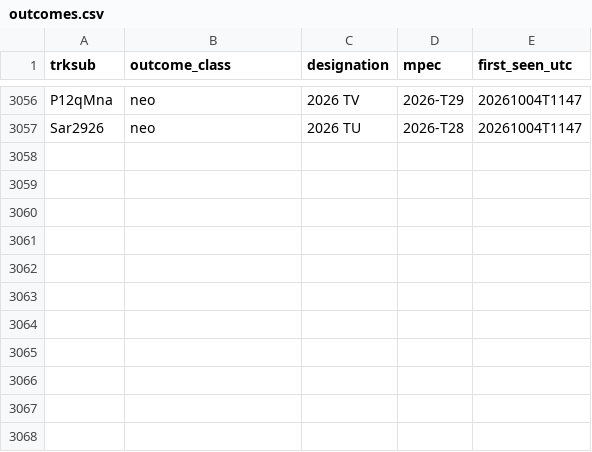
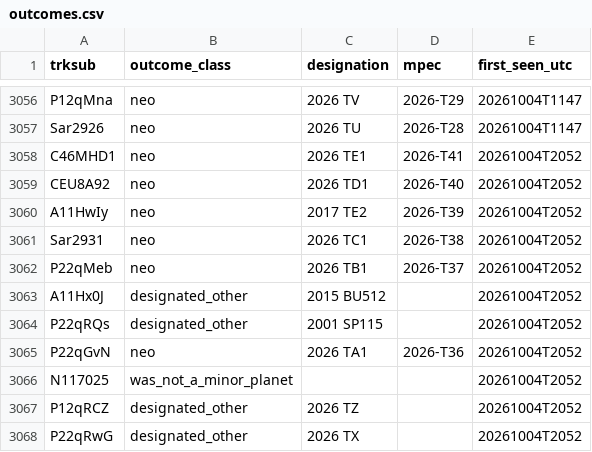
Before and after one commit to LeahS-blip/Planetary-Defense-Spacesift, a CSV file: data/capture/outcomes.csv, drawn as a sheet; only a part is shown, gaps mark what is left out.

```diff
--- a/data/capture/outcomes.csv
+++ b/data/capture/outcomes.csv
@@ -3057 +3057,12 @@ P12qMna,neo,2026 TV,2026-T29,20261004T1147
 Sar2926,neo,2026 TU,2026-T28,20261004T1147
+C46MHD1,neo,2026 TE1,2026-T41,20261004T2052
+CEU8A92,neo,2026 TD1,2026-T40,20261004T2052
+A11HwIy,neo,2017 TE2,2026-T39,20261004T2052
+Sar2931,neo,2026 TC1,2026-T38,20261004T2052
+P22qMeb,neo,2026 TB1,2026-T37,20261004T2052
+A11Hx0J,designated_other,2015 BU512,,20261004T2052
+P22qRQs,designated_other,2001 SP115,,20261004T2052
+P22qGvN,neo,2026 TA1,2026-T36,20261004T2052
+N117025,was_not_a_minor_planet,,,20261004T2052
+P12qRCZ,designated_other,2026 TZ,,20261004T2052
+P22qRwG,designated_other,2026 TX,,20261004T2052
```
Also changed, not shown: outputs/daily_vetting.csv, 17 other files.
